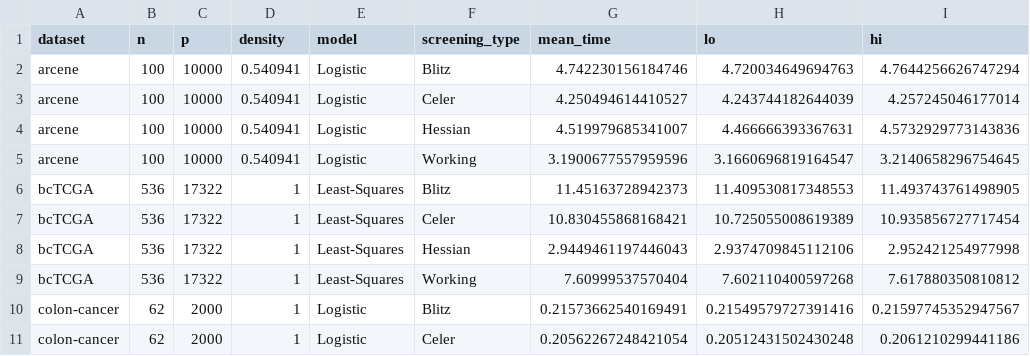
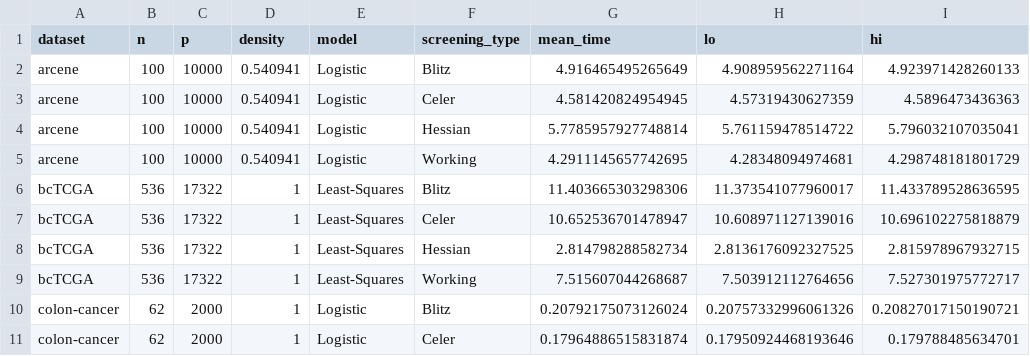
Before and after one commit to jolars/HessianScreening, a CSV file: tables/realdata-timings-details.csv, drawn as a sheet; only a part is shown; the diff covers the shown part only.

```diff
--- a/tables/realdata-timings-details.csv
+++ b/tables/realdata-timings-details.csv
@@ -1,11 +1,11 @@
 dataset,n,p,density,model,screening_type,mean_time,lo,hi
-arcene,100,10000,0.540941,Logistic,Blitz,4.742230156184746,4.720034649694763,4.7644256626747294
-arcene,100,10000,0.540941,Logistic,Celer,4.250494614410527,4.243744182644039,4.257245046177014
-arcene,100,10000,0.540941,Logistic,Hessian,4.519979685341007,4.466666393367631,4.5732929773143836
-arcene,100,10000,0.540941,Logistic,Working,3.1900677557959596,3.1660696819164547,3.2140658296754645
-bcTCGA,536,17322,1,Least-Squares,Blitz,11.45163728942373,11.409530817348553,11.493743761498905
-bcTCGA,536,17322,1,Least-Squares,Celer,10.830455868168421,10.725055008619389,10.935856727717454
-bcTCGA,536,17322,1,Least-Squares,Hessian,2.9449461197446043,2.9374709845112106,2.952421254977998
-bcTCGA,536,17322,1,Least-Squares,Working,7.60999537570404,7.602110400597268,7.617880350810812
-colon-cancer,62,2000,1,Logistic,Blitz,0.21573662540169491,0.21549579727391416,0.21597745352947567
-colon-cancer,62,2000,1,Logistic,Celer,0.20562267248421054,0.20512431502430248,0.2061210299441186
+arcene,100,10000,0.540941,Logistic,Blitz,4.916465495265649,4.908959562271164,4.923971428260133
+arcene,100,10000,0.540941,Logistic,Celer,4.581420824954945,4.57319430627359,4.5896473436363
+arcene,100,10000,0.540941,Logistic,Hessian,5.7785957927748814,5.761159478514722,5.796032107035041
+arcene,100,10000,0.540941,Logistic,Working,4.2911145657742695,4.28348094974681,4.298748181801729
+bcTCGA,536,17322,1,Least-Squares,Blitz,11.403665303298306,11.373541077960017,11.433789528636595
+bcTCGA,536,17322,1,Least-Squares,Celer,10.652536701478947,10.608971127139016,10.696102275818879
+bcTCGA,536,17322,1,Least-Squares,Hessian,2.814798288582734,2.8136176092327525,2.815978967932715
+bcTCGA,536,17322,1,Least-Squares,Working,7.515607044268687,7.503912112764656,7.527301975772717
+colon-cancer,62,2000,1,Logistic,Blitz,0.20792175073126024,0.20757332996061326,0.20827017150190721
+colon-cancer,62,2000,1,Logistic,Celer,0.17964886515831874,0.17950924468193646,0.179788485634701
```
Also changed, not shown: 114 edited cells elsewhere in this file, tables/realdata-timings.csv, 15 other files.
